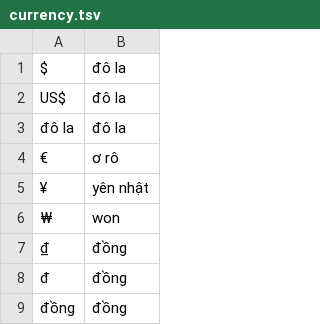
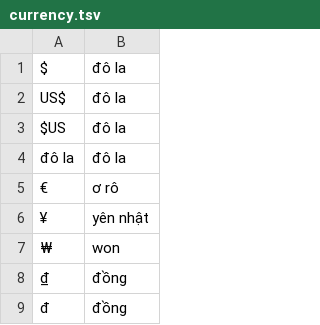
Before and after one commit to folivoramanh/NeMo-text-processing, a TSV file: nemo_text_processing/text_normalization/vi/data/money/currency.tsv, drawn as a sheet; only a part is shown; the shorter side is filled out with more unchanged rows.

```diff
--- a/nemo_text_processing/text_normalization/vi/data/money/currency.tsv
+++ b/nemo_text_processing/text_normalization/vi/data/money/currency.tsv
@@ -2,2 +2,3 @@ $	đô la
 US$	đô la
+$US	đô la
 đô la	đô la
```
Also changed, not shown: 1 other file.
